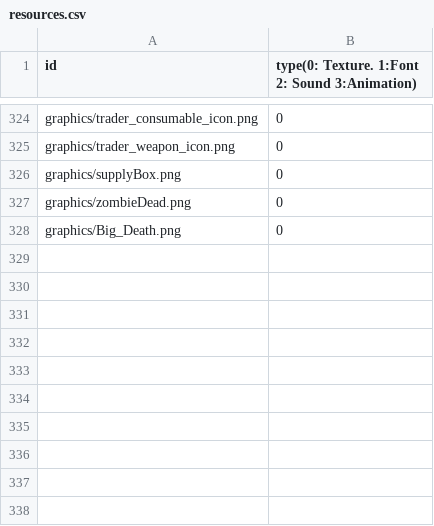
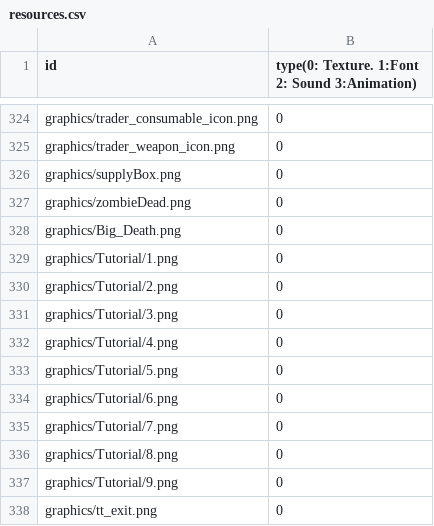
Before and after one commit to sesbat/Titanic, a CSV file: Island-bin/config/resources.csv, drawn as a sheet; only a part is shown, gaps mark what is left out.

```diff
--- a/Island-bin/config/resources.csv
+++ b/Island-bin/config/resources.csv
@@ -328 +328,11 @@ graphics/zombieDead.png,0
 graphics/Big_Death.png,0
+graphics/Tutorial/1.png,0
+graphics/Tutorial/2.png,0
+graphics/Tutorial/3.png,0
+graphics/Tutorial/4.png,0
+graphics/Tutorial/5.png,0
+graphics/Tutorial/6.png,0
+graphics/Tutorial/7.png,0
+graphics/Tutorial/8.png,0
+graphics/Tutorial/9.png,0
+graphics/tt_exit.png,0
```
Also changed, not shown: 27 other files.
